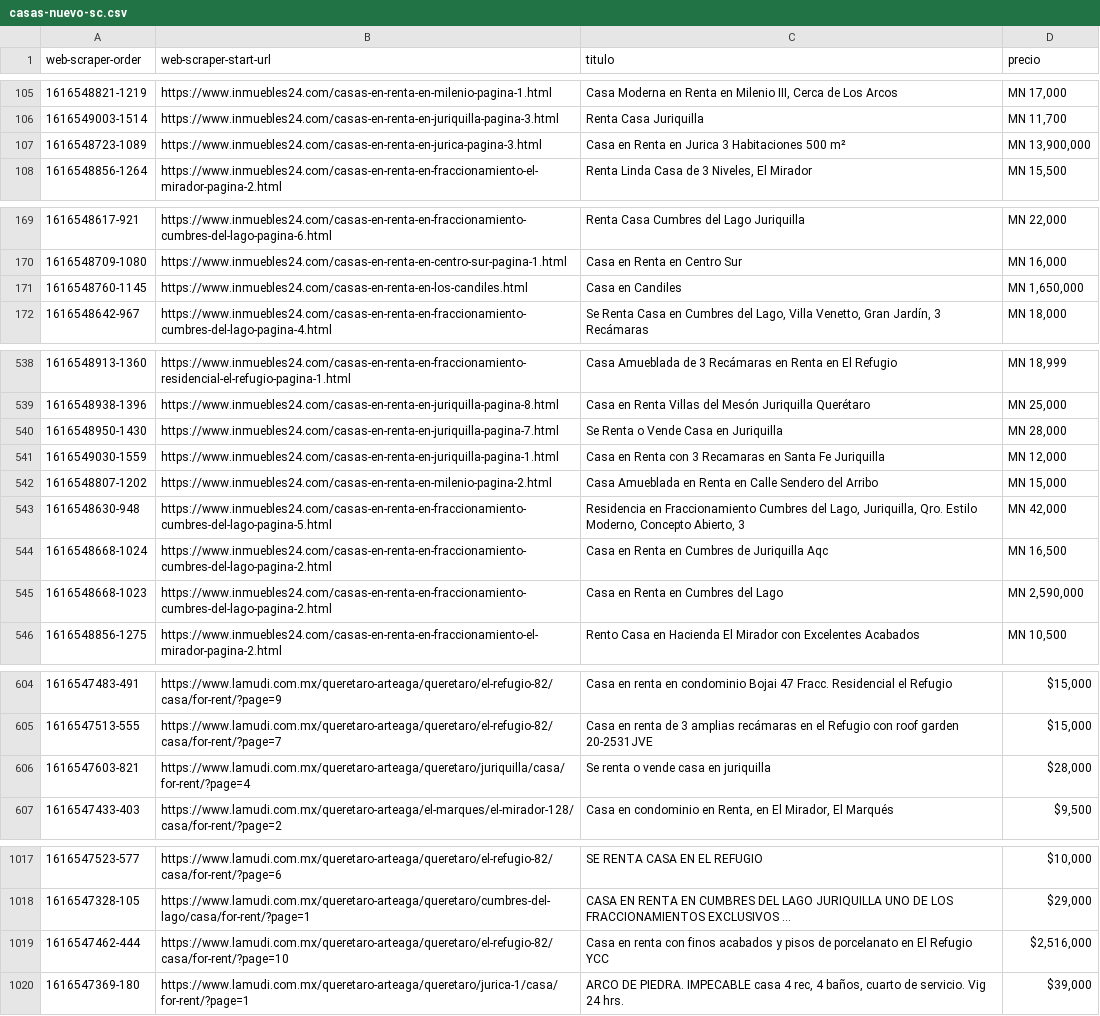
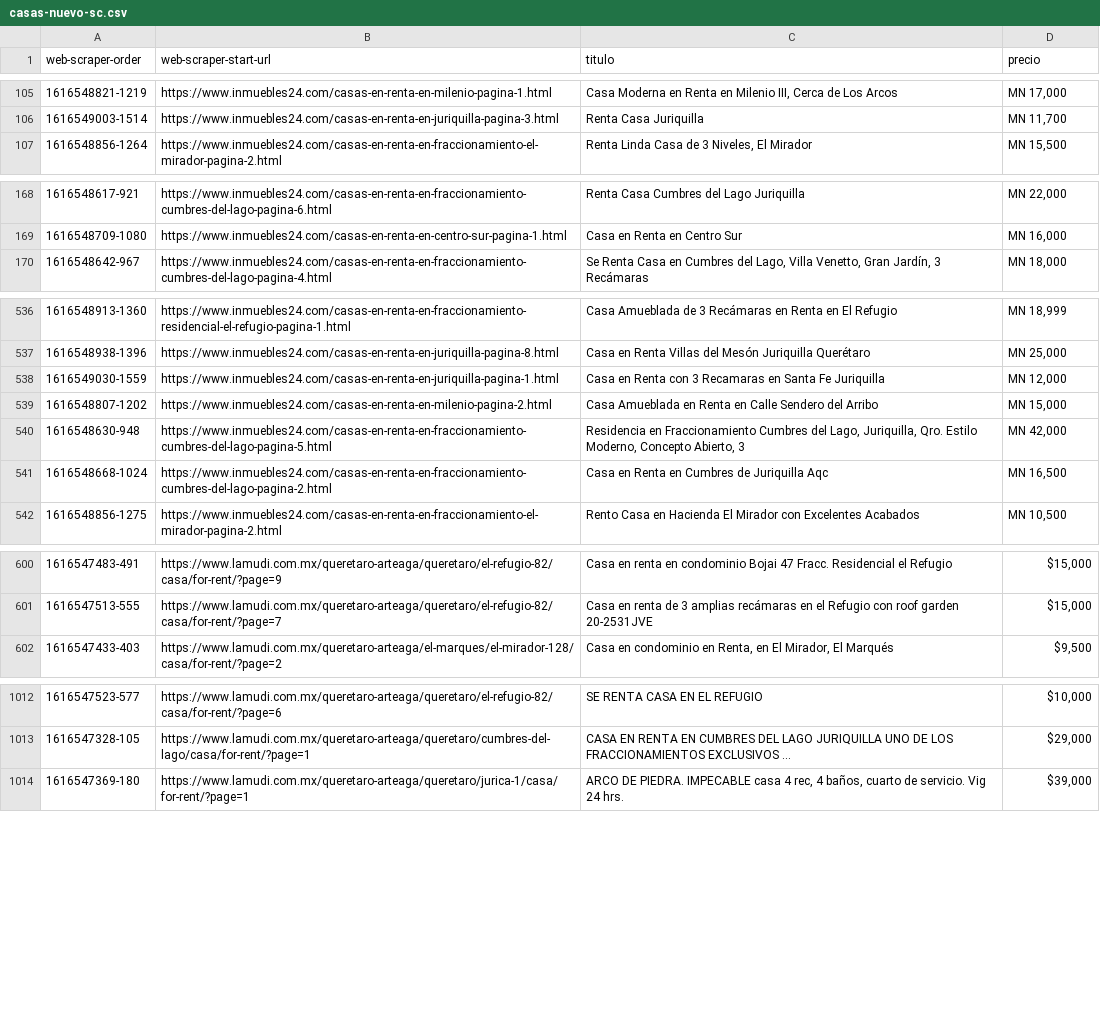
Before and after one commit to Jizquierdo08/Unidad1, a CSV file: casas-nuevo-sc.csv, drawn as a sheet; only a part is shown, gaps mark what is left out; the diff covers the shown part only.

```diff
--- a/casas-nuevo-sc.csv
+++ b/casas-nuevo-sc.csv
@@ -106,3 +106,2 @@
 1616549003-1514,https://www.inmuebles24.com/casas-en-renta-en-juriquilla-pagina-3.html,Renta Casa Juriquilla,"MN 11,700"
-1616548723-1089,https://www.inmuebles24.com/casas-en-renta-en-jurica-pagina-3.html,Casa en Renta en Jurica 3 Habitaciones 500 m²,"MN 13,900,000"
 1616548856-1264,https://www.inmuebles24.com/casas-en-renta-en-fraccionamiento-el-mirador-pagina-2.html,"Renta Linda Casa de 3 Niveles, El Mirador","MN 15,500"
@@ -170,3 +169,2 @@
 1616548709-1080,https://www.inmuebles24.com/casas-en-renta-en-centro-sur-pagina-1.html,Casa en Renta en Centro Sur,"MN 16,000"
-1616548760-1145,https://www.inmuebles24.com/casas-en-renta-en-los-candiles.html,Casa en Candiles,"MN 1,650,000"
 1616548642-967,https://www.inmuebles24.com/casas-en-renta-en-fraccionamiento-cumbres-del-lago-pagina-4.html,"Se Renta Casa en Cumbres del Lago, Villa Venetto, Gran Jardín, 3 Recámaras","MN 18,000"
@@ -539,3 +537,2 @@
 1616548938-1396,https://www.inmuebles24.com/casas-en-renta-en-juriquilla-pagina-8.html,Casa en Renta Villas del Mesón Juriquilla Querétaro,"MN 25,000"
-1616548950-1430,https://www.inmuebles24.com/casas-en-renta-en-juriquilla-pagina-7.html,Se Renta o Vende Casa en Juriquilla,"MN 28,000"
 1616549030-1559,https://www.inmuebles24.com/casas-en-renta-en-juriquilla-pagina-1.html,Casa en Renta con 3 Recamaras en Santa Fe Juriquilla,"MN 12,000"
@@ -544,3 +541,2 @@
 1616548668-1024,https://www.inmuebles24.com/casas-en-renta-en-fraccionamiento-cumbres-del-lago-pagina-2.html,Casa en Renta en Cumbres de Juriquilla Aqc,"MN 16,500"
-1616548668-1023,https://www.inmuebles24.com/casas-en-renta-en-fraccionamiento-cumbres-del-lago-pagina-2.html,Casa en Renta en Cumbres del Lago,"MN 2,590,000"
 1616548856-1275,https://www.inmuebles24.com/casas-en-renta-en-fraccionamiento-el-mirador-pagina-2.html,Rento Casa en Hacienda El Mirador con Excelentes Acabados,"MN 10,500"
@@ -605,3 +601,2 @@
 1616547513-555,https://www.lamudi.com.mx/queretaro-arteaga/queretaro/el-refugio-82/casa/for-rent/?page=7,Casa en renta de 3 amplias recámaras en el Refugio con roof garden 20-2531JVE,"$15,000"
-1616547603-821,https://www.lamudi.com.mx/queretaro-arteaga/queretaro/juriquilla/casa/for-rent/?page=4,Se renta o vende casa en juriquilla,"$28,000"
 1616547433-403,https://www.lamudi.com.mx/queretaro-arteaga/el-marques/el-mirador-128/casa/for-rent/?page=2,"Casa en condominio en Renta, en El Mirador, El Marqués","$9,500"
@@ -1018,3 +1013,2 @@
 1616547328-105,https://www.lamudi.com.mx/queretaro-arteaga/queretaro/cumbres-del-lago/casa/for-rent/?page=1,CASA EN RENTA EN CUMBRES DEL LAGO  JURIQUILLA UNO DE LOS FRACCIONAMIENTOS EXCLUSIVOS ...,"$29,000"
-1616547462-444,https://www.lamudi.com.mx/queretaro-arteaga/queretaro/el-refugio-82/casa/for-rent/?page=10,Casa en renta con finos acabados y pisos de porcelanato en El Refugio YCC,"$2,516,000"
 1616547369-180,https://www.lamudi.com.mx/queretaro-arteaga/queretaro/jurica-1/casa/for-rent/?page=1,"ARCO DE PIEDRA. IMPECABLE casa 4 rec, 4 baños, cuarto de servicio. Vig 24 hrs.","$39,000"
```
Also changed, not shown: 1 removed row elsewhere in this file, casas-nuevo.csv, 2 other files.
